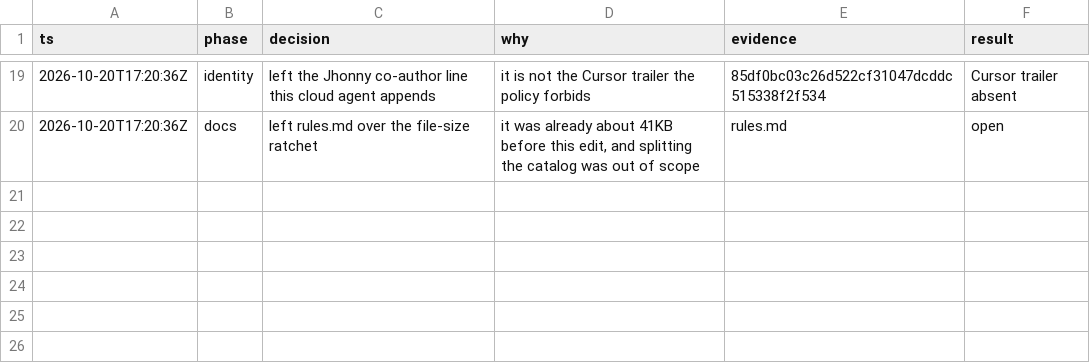
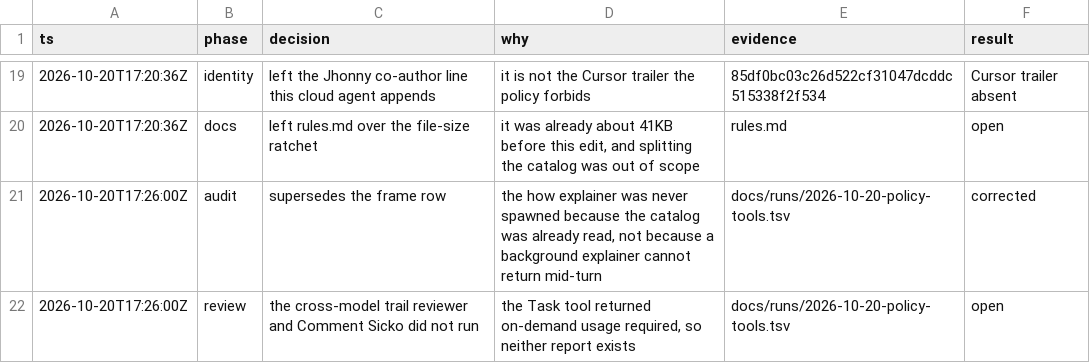
Before and after one commit to jhonnyisaacc/binah, a TSV file: docs/runs/2026-10-20-policy-tools.tsv, drawn as a sheet; only a part is shown, gaps mark what is left out; the diff names each change by its address in the sheet, - before the commit and + after, or states it on an @@ line.

Commit message:
docs: correct the explainer row and record the missed review
The how explainer was never spawned because the catalog was already
read. The trail reviewer and Comment Sicko did not run.

Co-authored-by: Jhonny <jhonnyisaacc@users.noreply.github.com>

```diff
--- a/docs/runs/2026-10-20-policy-tools.tsv
+++ b/docs/runs/2026-10-20-policy-tools.tsv
+row 21: 2026-10-20T17:26:00Z | audit | supersedes the frame row | the how explainer was never spawned because the catalog was already read, not because a background explainer cannot return mid-turn | docs/runs/2026-10-20-policy-tools.tsv | corrected
+row 22: 2026-10-20T17:26:00Z | review | the cross-model trail reviewer and Comment Sicko did not run | the Task tool returned on-demand usage required, so neither report exists | docs/runs/2026-10-20-policy-tools.tsv | open
```
